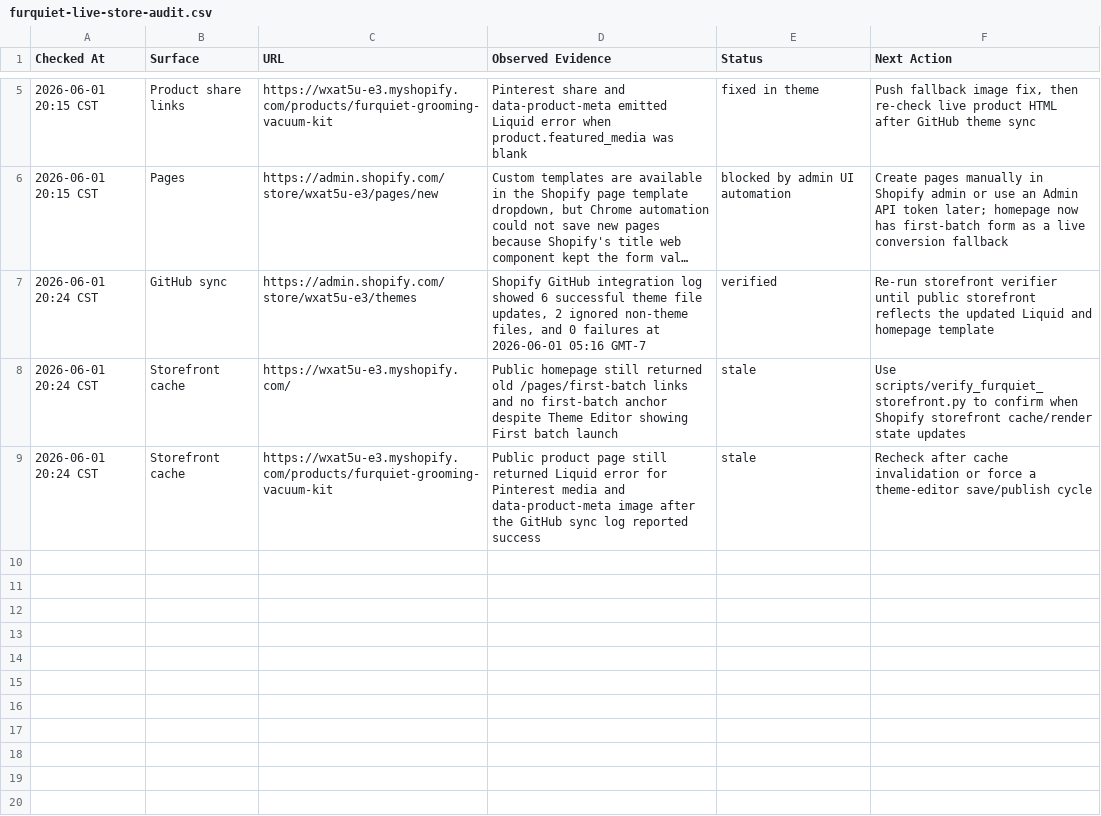
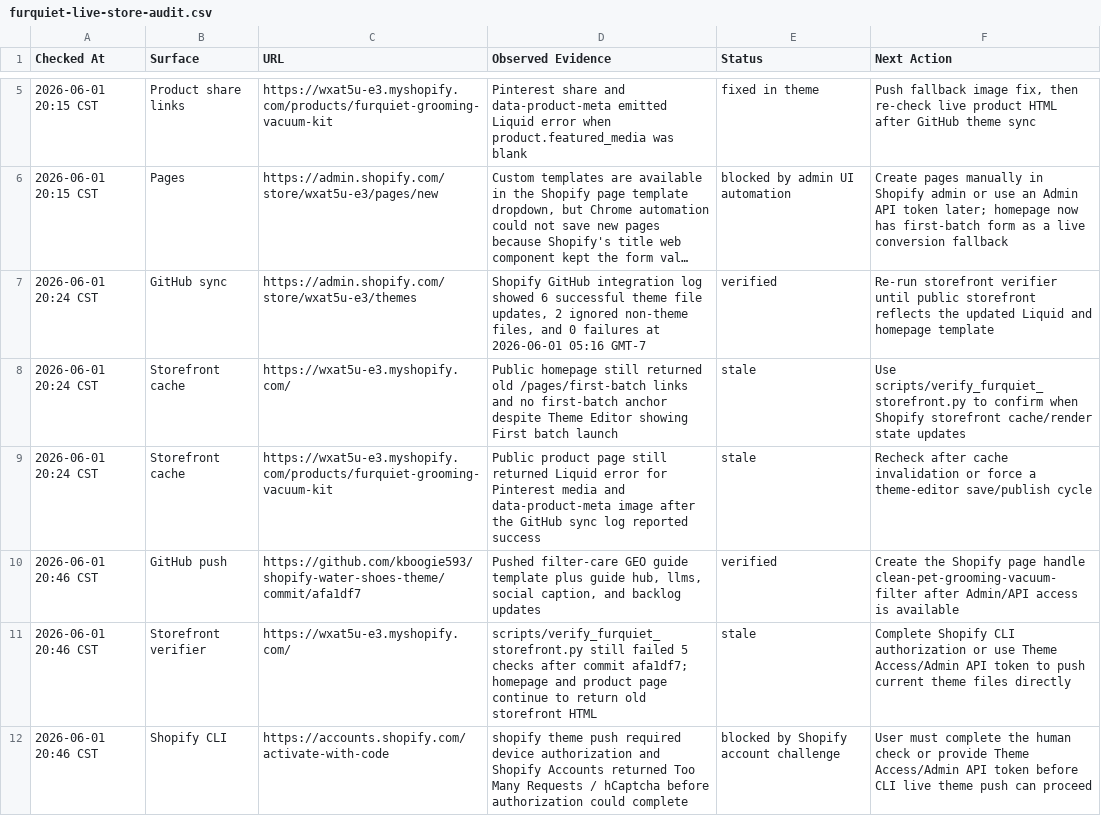
Before and after one commit to kboogie593/shopify-water-shoes-theme, a CSV file: data/furquiet-live-store-audit.csv, drawn as a sheet; only a part is shown, gaps mark what is left out; long unchanged cells end in …; the diff names each change by its address in the sheet, - before the commit and + after, or states it on an @@ line.

Commit message:
Record FurQuiet storefront sync blocker

```diff
--- a/data/furquiet-live-store-audit.csv
+++ b/data/furquiet-live-store-audit.csv
+row 10: 2026-06-01 20:46 CST | GitHub push | https://github.com/kboogie593/shopify-water-shoes-theme/commit/afa1df7 | Pushed filter-care GEO guide template plus guide hub, llms, social caption, and backlog updates | verified | Create the Shopify page handle clean-pet-grooming-vacuum-filter after Admin/API access is available
+row 11: 2026-06-01 20:46 CST | Storefront verifier | https://wxat5u-e3.myshopify.com/ | scripts/verify_furquiet_storefront.py still failed 5 checks after commit afa1df7; homepage and product page continue to return old storefront HTML | stale | Complete Shopify CLI authorization or use Theme Access/Admin API token to push current theme files directly
+row 12: 2026-06-01 20:46 CST | Shopify CLI | https://accounts.shopify.com/activate-with-code | shopify theme push required device authorization and Shopify Accounts returned Too Many Requests / hCaptcha before authorization could complete | blocked by Shopify account challenge | User must complete the human check or provide Theme Access/Admin API token before CLI live theme push can proceed
```
Also changed, not shown: 1 other file.
